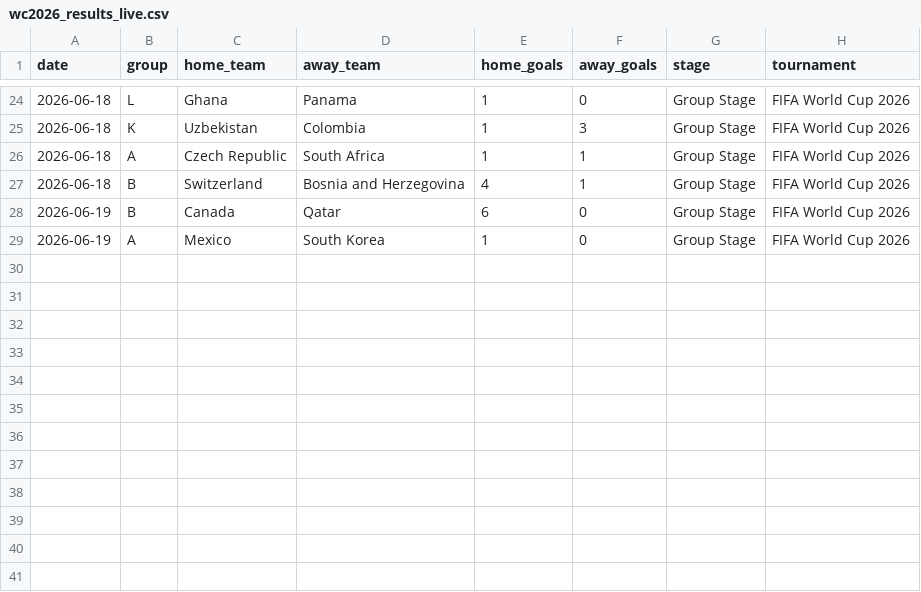
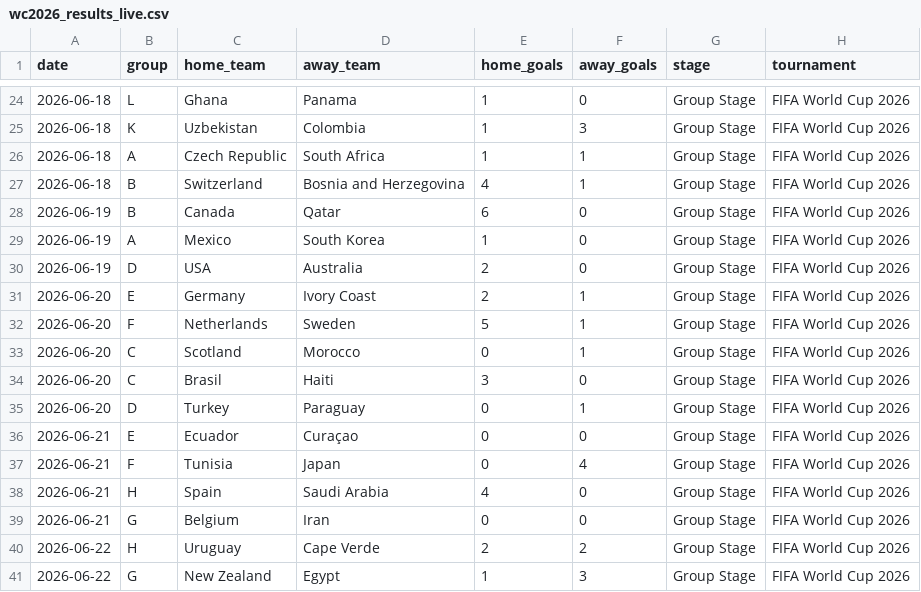
Before and after one commit to GlrdEtienne/wc2026-predictor, a CSV file: data/raw/historical/wc2026_results_live.csv, drawn as a sheet; only a part is shown, gaps mark what is left out; the diff covers the shown part only; the diff names each change by its address in the sheet, - before the commit and + after, or states it on an @@ line.

```diff
--- a/data/raw/historical/wc2026_results_live.csv
+++ b/data/raw/historical/wc2026_results_live.csv
+row 30: 2026-06-19 | D | USA | Australia | 2 | 0 | Group Stage | FIFA World Cup 2026
+row 31: 2026-06-20 | E | Germany | Ivory Coast | 2 | 1 | Group Stage | FIFA World Cup 2026
+row 32: 2026-06-20 | F | Netherlands | Sweden | 5 | 1 | Group Stage | FIFA World Cup 2026
+row 33: 2026-06-20 | C | Scotland | Morocco | 0 | 1 | Group Stage | FIFA World Cup 2026
+row 34: 2026-06-20 | C | Brasil | Haiti | 3 | 0 | Group Stage | FIFA World Cup 2026
+row 35: 2026-06-20 | D | Turkey | Paraguay | 0 | 1 | Group Stage | FIFA World Cup 2026
+row 36: 2026-06-21 | E | Ecuador | Curaçao | 0 | 0 | Group Stage | FIFA World Cup 2026
+row 37: 2026-06-21 | F | Tunisia | Japan | 0 | 4 | Group Stage | FIFA World Cup 2026
+row 38: 2026-06-21 | H | Spain | Saudi Arabia | 4 | 0 | Group Stage | FIFA World Cup 2026
+row 39: 2026-06-21 | G | Belgium | Iran | 0 | 0 | Group Stage | FIFA World Cup 2026
+row 40: 2026-06-22 | H | Uruguay | Cape Verde | 2 | 2 | Group Stage | FIFA World Cup 2026
+row 41: 2026-06-22 | G | New Zealand | Egypt | 1 | 3 | Group Stage | FIFA World Cup 2026
```
Also changed, not shown: 9 moved rows elsewhere in this file, data/processed/simulation_results.csv, 2 other files.
